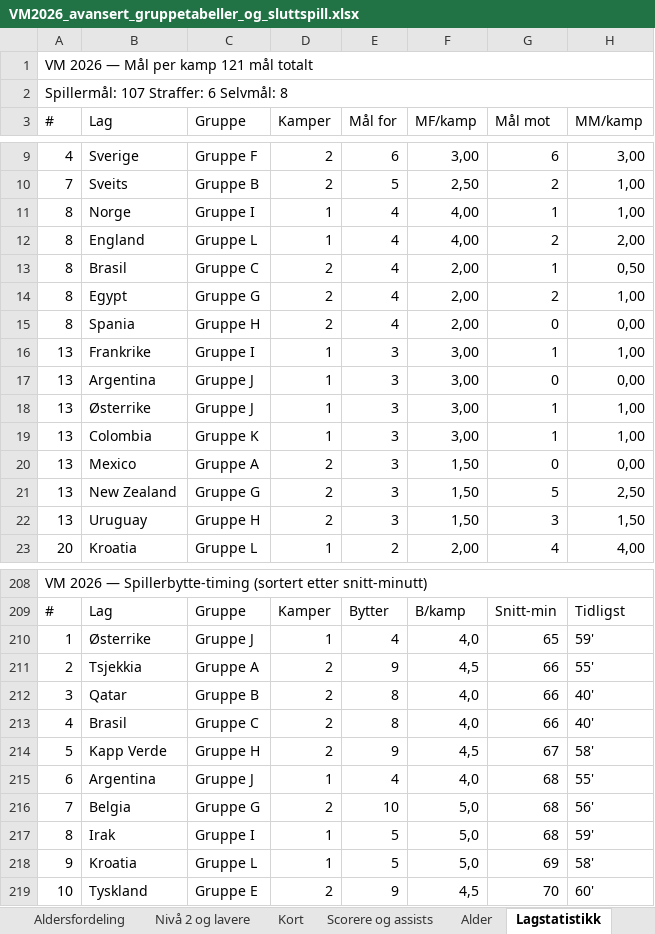
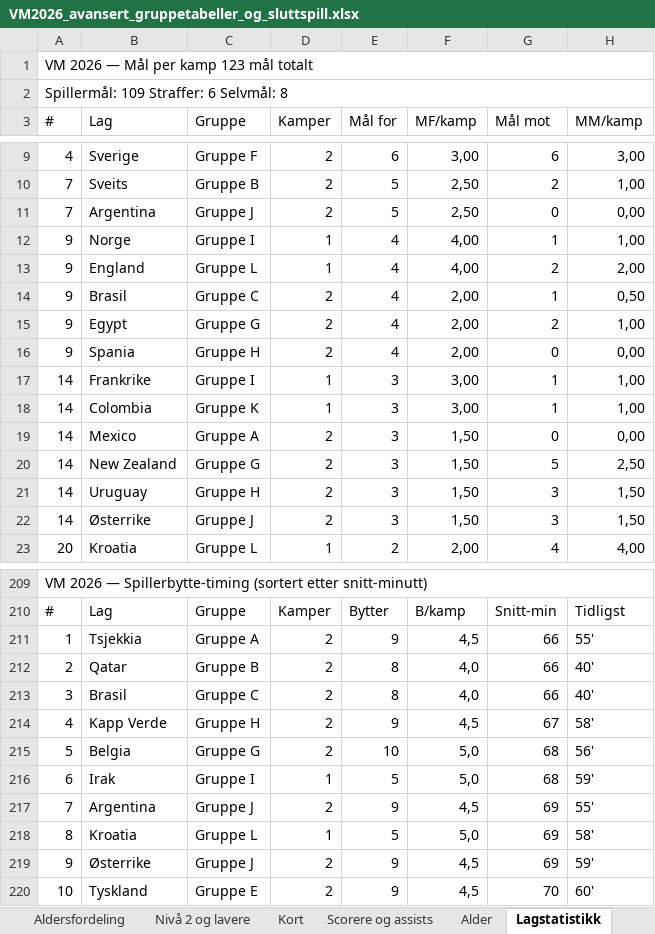
Before and after one commit to cathrinei/vm2026-statistikk, an Excel workbook: VM2026_avansert_gruppetabeller_og_sluttspill.xlsx, sheet Lagstatistikk, drawn as a sheet; only a part is shown, gaps mark what is left out; values as stored, in another font and other column widths than the file's, no cell formats; removed rows and columns are numbered as before the commit, all else as after; the diff covers the shown part only; the diff names each change by its address in the sheet, - before the commit and + after, or states it on an @@ line.

```diff
--- a/VM2026_avansert_gruppetabeller_og_sluttspill.xlsx (sheet Lagstatistikk)
+++ b/VM2026_avansert_gruppetabeller_og_sluttspill.xlsx (sheet Lagstatistikk)
-A1 (#): VM 2026 — Mål per kamp 121 mål totalt
+A1 (#): VM 2026 — Mål per kamp 123 mål totalt
-A2 (#): Spillermål: 107 Straffer: 6 Selvmål: 8
+A2 (#): Spillermål: 109 Straffer: 6 Selvmål: 8
+row 11: 7 | Argentina | Gruppe J | 2 | 5 | 2,50 | 0 | 0,00
-A12:A16 (#): 8
+A12:A16 (#): 9
-A17 (#): 13
+A17 (#): 14
-row 17: 13 | Argentina | Gruppe J | 1 | 3 | 3,00 | 0 | 0,00
-row 18: 13 | Østerrike | Gruppe J | 1 | 3 | 3,00 | 1 | 1,00
-A18:A21 (#): 13
+A18:A21 (#): 14
+row 22: 14 | Østerrike | Gruppe J | 2 | 3 | 1,50 | 3 | 1,50
-row 210: 1 | Østerrike | Gruppe J | 1 | 4 | 4,0 | 65 | 59'
-A211 (#): 2
+A211 (#): 1
-A212 (#): 3
+A212 (#): 2
-A213 (#): 4
+A213 (#): 3
-A214 (#): 5
+A214 (#): 4
-row 215: 6 | Argentina | Gruppe J | 1 | 4 | 4,0 | 68 | 55'
-A215 (#): 7
+A215 (#): 5
-A216 (#): 8
+A216 (#): 6
+row 217: 7 | Argentina | Gruppe J | 2 | 9 | 4,5 | 69 | 55'
-A218 (#): 9
+A218 (#): 8
+row 219: 9 | Østerrike | Gruppe J | 2 | 9 | 4,5 | 69 | 59'
```
Also changed, not shown: 4 added rows, 3 removed rows and 28 edited cells elsewhere in this sheet, sheet Gruppe J, sheet Kort, sheet Scorere og assists, sheet Stadionoversikt, sheet Scoringstidspunkt, sheet Heatmap, 1 more sheet, cell formats, charts or pictures, 8 other files.
